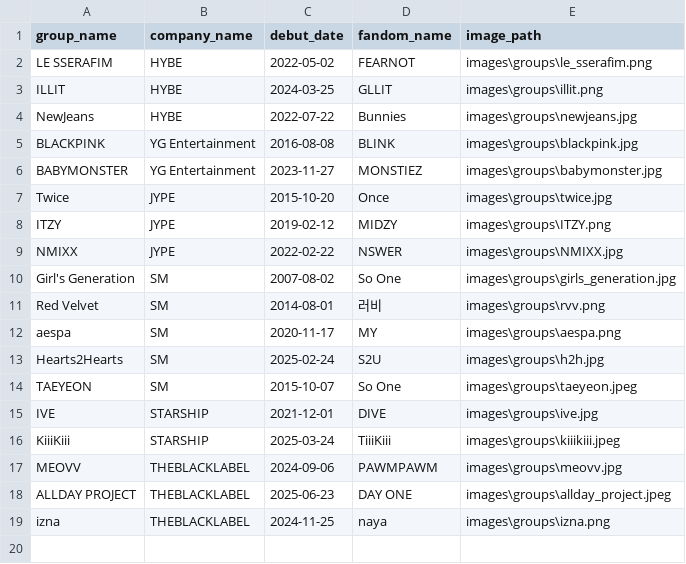
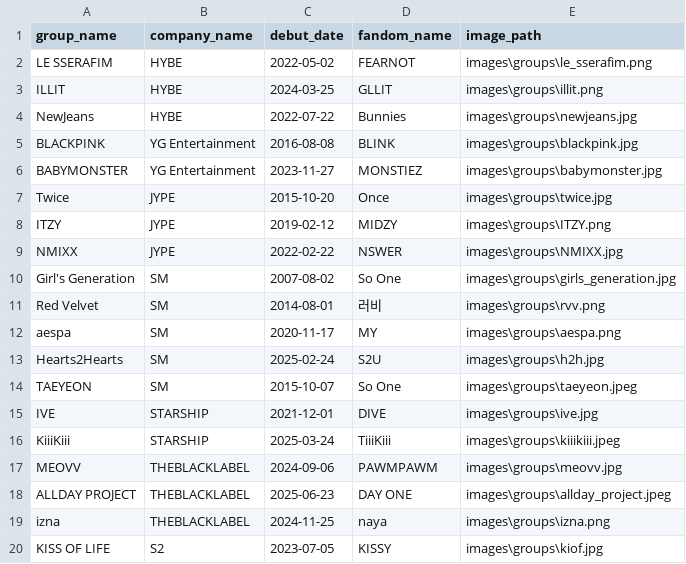
Before and after one commit to Joe1160/database, a CSV file: data/groups.csv, drawn as a sheet; the diff names each change by its address in the sheet, - before the commit and + after, or states it on an @@ line.

```diff
--- a/data/groups.csv
+++ b/data/groups.csv
+row 20: KISS OF LIFE | S2 | 2023-07-05 | KISSY | images\groups\kiof.jpg
```
Also changed, not shown: data/companies.csv, data/member_nationalities.csv, 12 other files.
